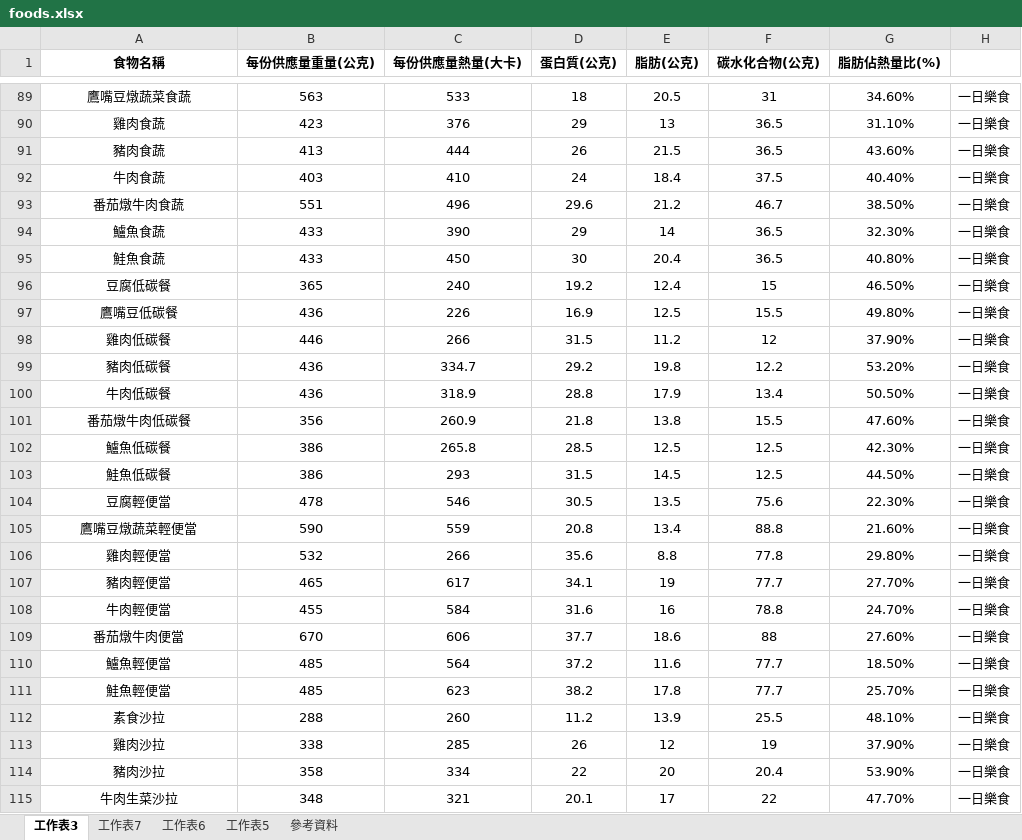
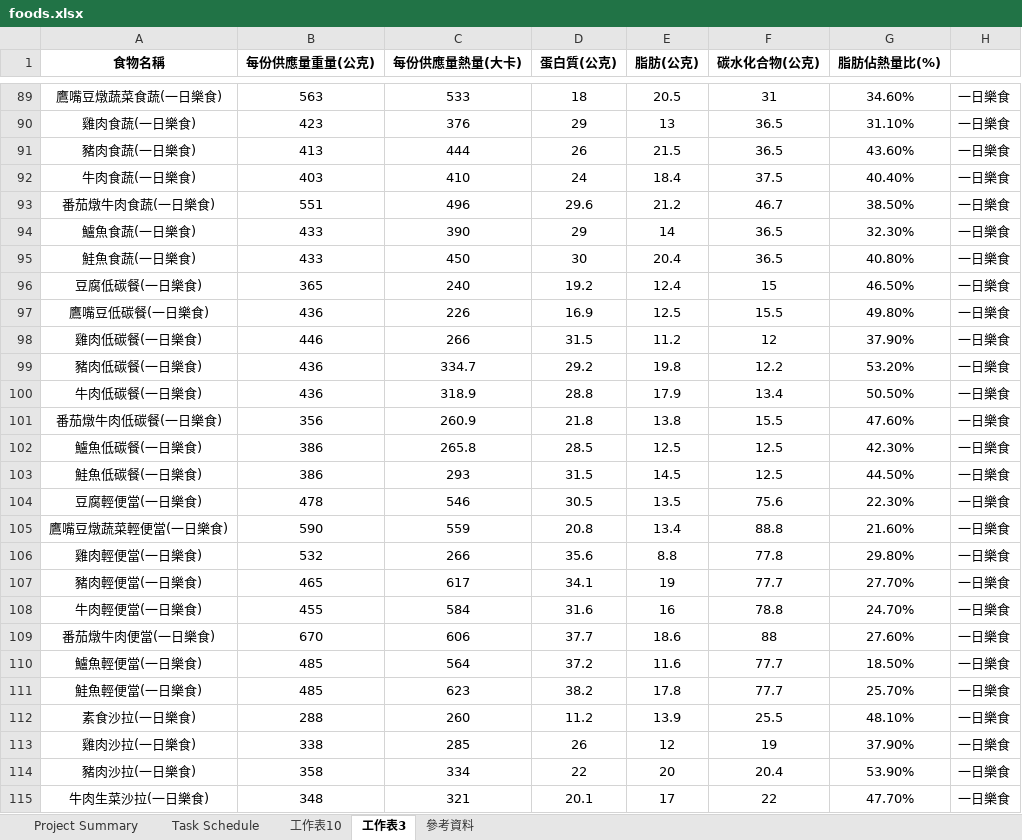
Before and after one commit to YahsuanCheng/everyfoodchoice, an Excel workbook: foods.xlsx, sheet 工作表3, drawn as a sheet; only a part is shown, gaps mark what is left out; values as stored, in another font and other column widths than the file's, no borders; charts and pictures not drawn; the diff covers the shown part only; the diff names each change by its address in the sheet, - before the commit and + after, or states it on an @@ line.

```diff
--- a/foods.xlsx (sheet 工作表3)
+++ b/foods.xlsx (sheet 工作表3)
-sheet tab: 工作表7
+sheet tab: Task Schedule
-sheet tab: 工作表6
+sheet tab: 工作表10
-sheet tab: 工作表5
+sheet tab: Project Summary
@@ sheet tab order changed: Project Summary | Task Schedule | 工作表10 | 工作表3 | 參考資料 @@
-A89 (食物名稱): 鷹嘴豆燉蔬菜食蔬
+A89 (食物名稱): 鷹嘴豆燉蔬菜食蔬(一日樂食)
-A90 (食物名稱): 雞肉食蔬
+A90 (食物名稱): 雞肉食蔬(一日樂食)
-A91 (食物名稱): 豬肉食蔬
+A91 (食物名稱): 豬肉食蔬(一日樂食)
-A92 (食物名稱): 牛肉食蔬
+A92 (食物名稱): 牛肉食蔬(一日樂食)
-A93 (食物名稱): 番茄燉牛肉食蔬
+A93 (食物名稱): 番茄燉牛肉食蔬(一日樂食)
-A94 (食物名稱): 鱸魚食蔬
+A94 (食物名稱): 鱸魚食蔬(一日樂食)
-A95 (食物名稱): 鮭魚食蔬
+A95 (食物名稱): 鮭魚食蔬(一日樂食)
-A96 (食物名稱): 豆腐低碳餐
+A96 (食物名稱): 豆腐低碳餐(一日樂食)
-A97 (食物名稱): 鷹嘴豆低碳餐
+A97 (食物名稱): 鷹嘴豆低碳餐(一日樂食)
-A98 (食物名稱): 雞肉低碳餐
+A98 (食物名稱): 雞肉低碳餐(一日樂食)
-A99 (食物名稱): 豬肉低碳餐
+A99 (食物名稱): 豬肉低碳餐(一日樂食)
-A100 (食物名稱): 牛肉低碳餐
+A100 (食物名稱): 牛肉低碳餐(一日樂食)
-A101 (食物名稱): 番茄燉牛肉低碳餐
+A101 (食物名稱): 番茄燉牛肉低碳餐(一日樂食)
-A102 (食物名稱): 鱸魚低碳餐
+A102 (食物名稱): 鱸魚低碳餐(一日樂食)
-A103 (食物名稱): 鮭魚低碳餐
+A103 (食物名稱): 鮭魚低碳餐(一日樂食)
-A104 (食物名稱): 豆腐輕便當
+A104 (食物名稱): 豆腐輕便當(一日樂食)
-A105 (食物名稱): 鷹嘴豆燉蔬菜輕便當
+A105 (食物名稱): 鷹嘴豆燉蔬菜輕便當(一日樂食)
-A106 (食物名稱): 雞肉輕便當
+A106 (食物名稱): 雞肉輕便當(一日樂食)
-A107 (食物名稱): 豬肉輕便當
+A107 (食物名稱): 豬肉輕便當(一日樂食)
-A108 (食物名稱): 牛肉輕便當
+A108 (食物名稱): 牛肉輕便當(一日樂食)
-A109 (食物名稱): 番茄燉牛肉便當
+A109 (食物名稱): 番茄燉牛肉便當(一日樂食)
-A110 (食物名稱): 鱸魚輕便當
+A110 (食物名稱): 鱸魚輕便當(一日樂食)
-A111 (食物名稱): 鮭魚輕便當
+A111 (食物名稱): 鮭魚輕便當(一日樂食)
-A112 (食物名稱): 素食沙拉
+A112 (食物名稱): 素食沙拉(一日樂食)
-A113 (食物名稱): 雞肉沙拉
+A113 (食物名稱): 雞肉沙拉(一日樂食)
-A114 (食物名稱): 豬肉沙拉
+A114 (食物名稱): 豬肉沙拉(一日樂食)
-A115 (食物名稱): 牛肉生菜沙拉
+A115 (食物名稱): 牛肉生菜沙拉(一日樂食)
```
Also changed, not shown: 203 edited cells elsewhere in this sheet, sheet Task Schedule, sheet 工作表10, hidden cells, charts or pictures.
